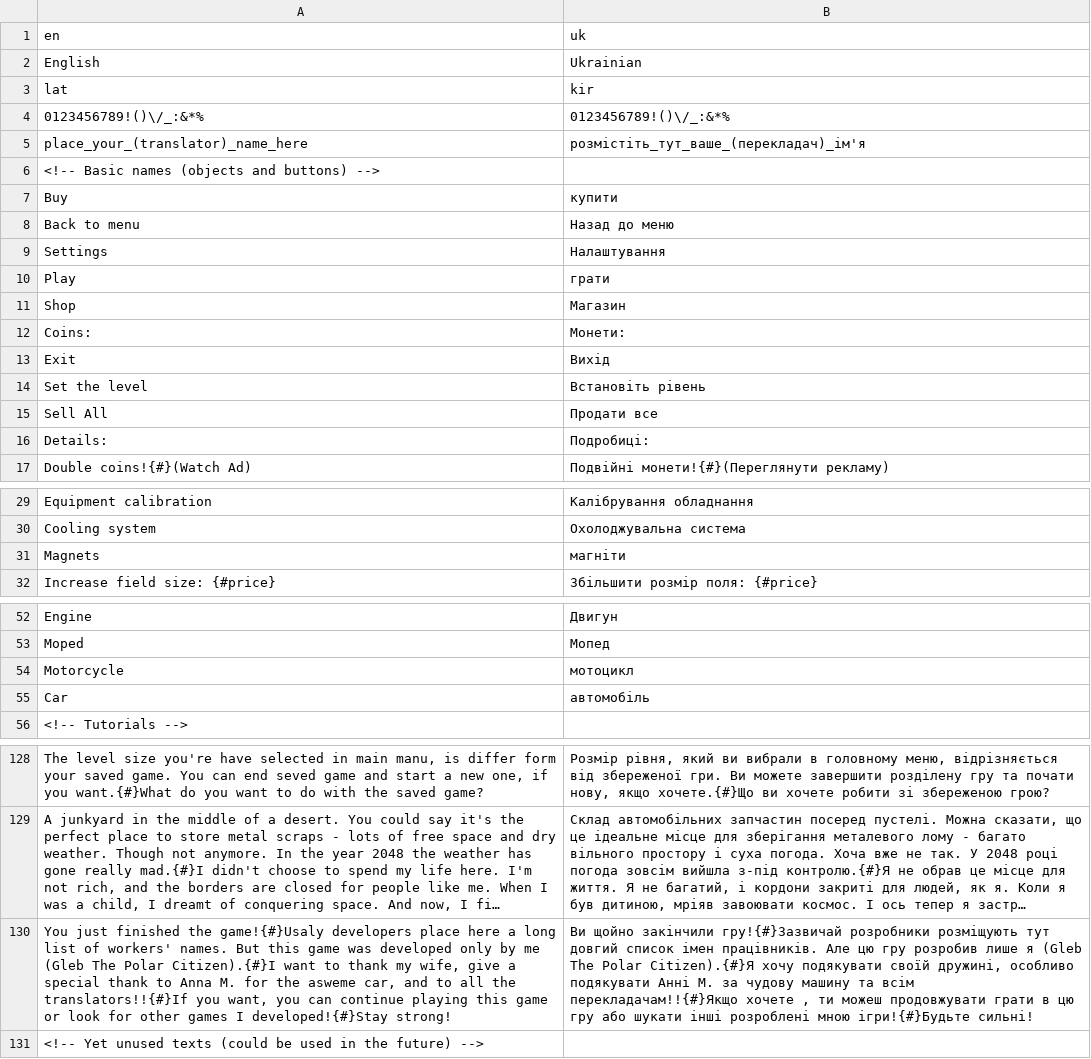
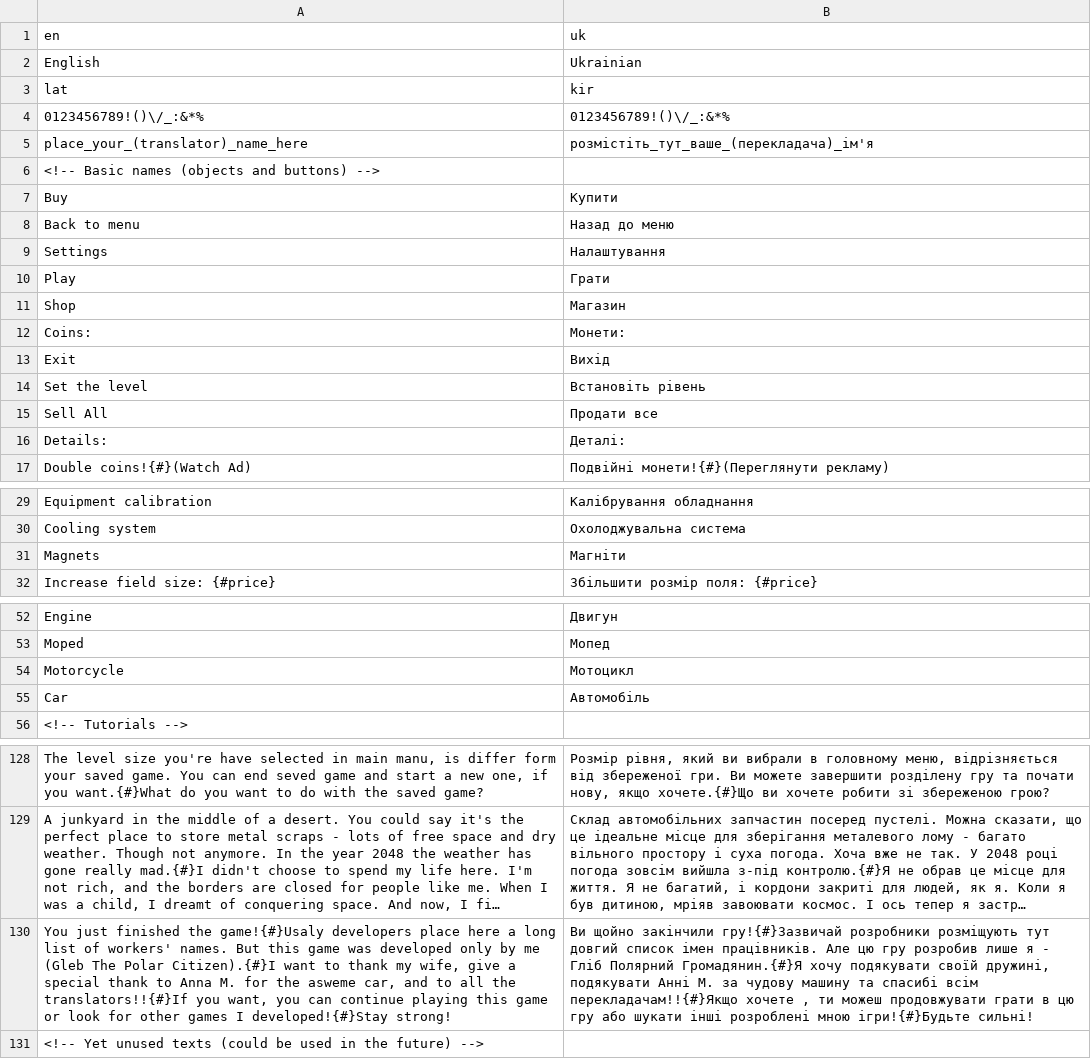
Before and after one commit to GlebThePolar/Recycling_2048, a TSV file: translations/uk.tsv, drawn as a sheet; only a part is shown, gaps mark what is left out; long unchanged cells end in …; the diff names each change by its address in the sheet, - before the commit and + after, or states it on an @@ line.

```diff
--- a/translations/uk.tsv
+++ b/translations/uk.tsv
-B5 (uk): розмістіть_тут_ваше_(перекладач)_ім'я
+B5 (uk): розмістіть_тут_ваше_(перекладача)_ім'я
-B7 (uk): купити
+B7 (uk): Купити
-B10 (uk): грати
+B10 (uk): Грати
-B16 (uk): Подробиці:
+B16 (uk): Деталі:
-B31 (uk): магніти
+B31 (uk): Магніти
-B54 (uk): мотоцикл
+B54 (uk): Мотоцикл
-B55 (uk): автомобіль
+B55 (uk): Автомобіль
-B130 (uk): …лише я (Gleb The Polar Citizen).{#}Я хочу подякувати своїй дружині, особливо подякувати Анні М. за чудову машину та всім перекладачам!!{#}Якщо…
+B130 (uk): …лише я - Гліб Полярний Громадянин.{#}Я хочу подякувати своїй дружині, подякувати Анні М. за чудову машину та спасибі всім перекладачам!!{#}Якщо…
```
Also changed, not shown: translations/ru.tsv.
